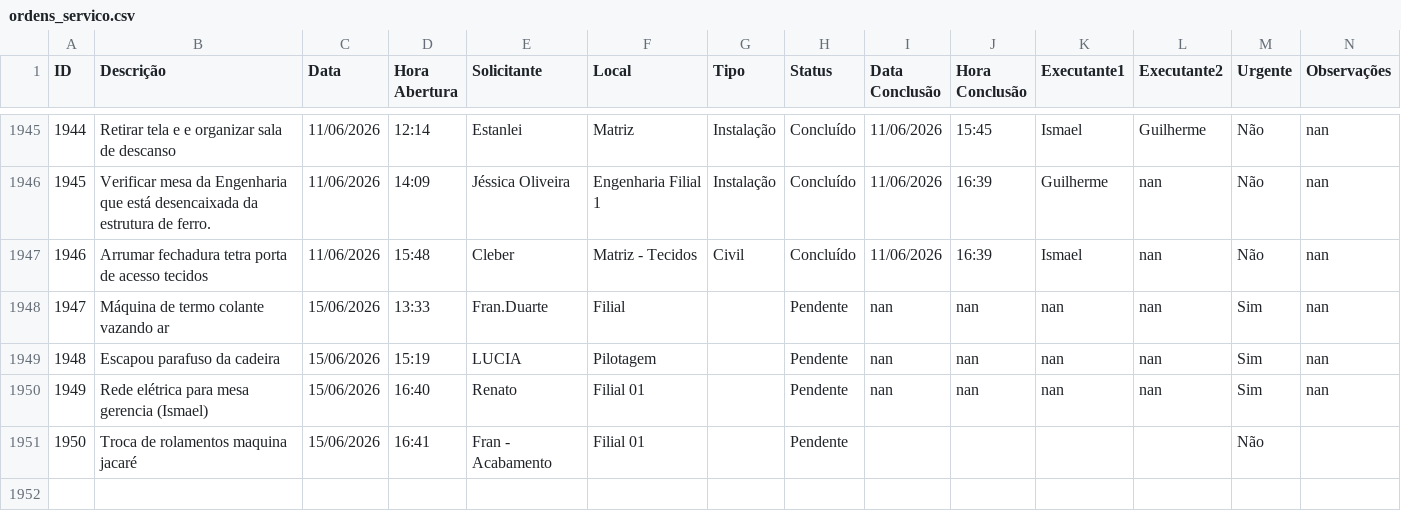
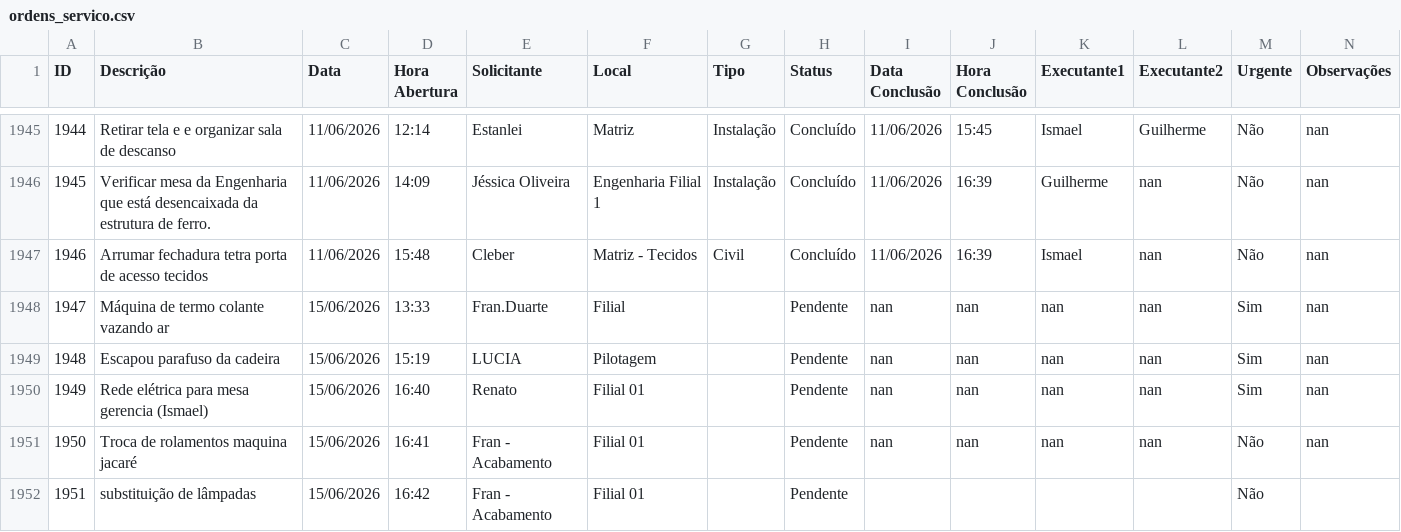
Before and after one commit to vilelarobson0971/os_manut, a CSV file: ordens_servico.csv, drawn as a sheet; only a part is shown, gaps mark what is left out; the diff names each change by its address in the sheet, - before the commit and + after, or states it on an @@ line.

Commit message:
Atualização automática do sistema de OS

```diff
--- a/ordens_servico.csv
+++ b/ordens_servico.csv
-I1951 (Data Conclusão): (empty)
+I1951 (Data Conclusão): nan
-J1951 (Hora Conclusão): (empty)
+J1951 (Hora Conclusão): nan
-K1951 (Executante1): (empty)
+K1951 (Executante1): nan
-L1951 (Executante2): (empty)
+L1951 (Executante2): nan
-N1951 (Observações): (empty)
+N1951 (Observações): nan
+row 1952: 1951 | substituição de lâmpadas | 15/06/2026 | 16:42 | Fran - Acabamento | Filial 01 |  | Pendente |  |  |  |  | Não
```
